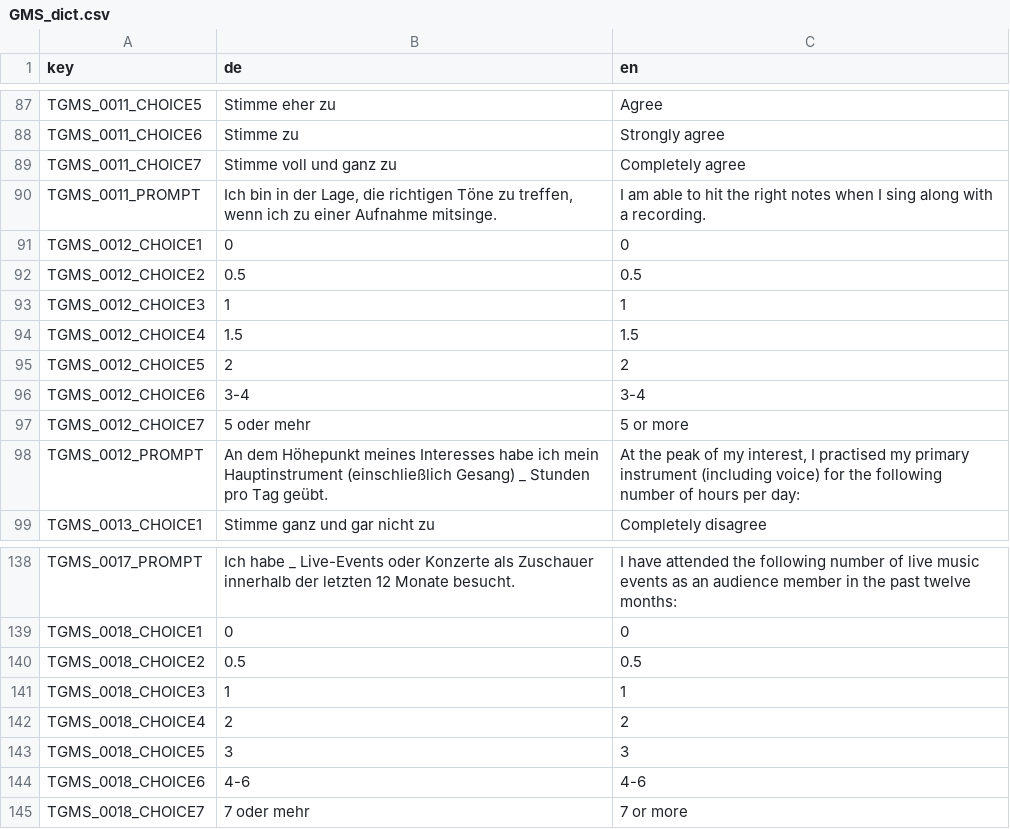
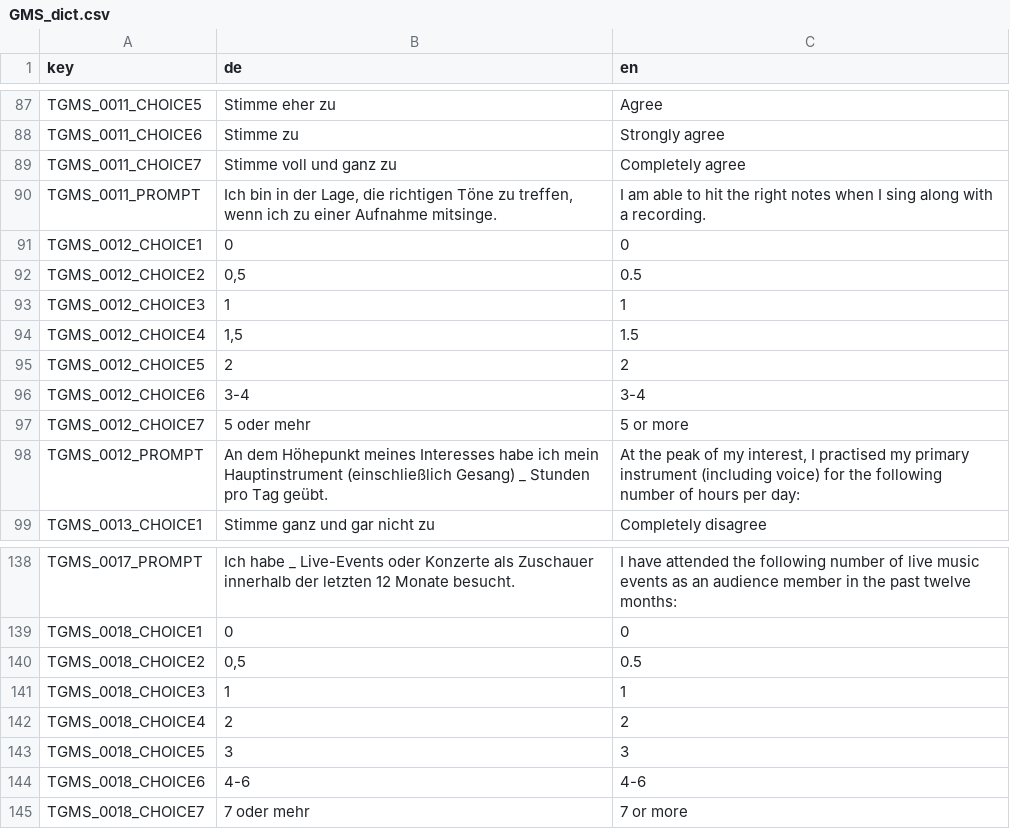
Before and after one commit to fmhoeger/psyquest, a CSV file: data_raw/dicts/GMS_dict.csv, drawn as a sheet; only a part is shown, gaps mark what is left out.

```diff
--- a/data_raw/dicts/GMS_dict.csv
+++ b/data_raw/dicts/GMS_dict.csv
@@ -91,5 +91,5 @@
 "TGMS_0012_CHOICE1";"0";"0"
-"TGMS_0012_CHOICE2";"0.5";"0.5"
+"TGMS_0012_CHOICE2";"0,5";"0.5"
 "TGMS_0012_CHOICE3";"1";"1"
-"TGMS_0012_CHOICE4";"1.5";"1.5"
+"TGMS_0012_CHOICE4";"1,5";"1.5"
 "TGMS_0012_CHOICE5";"2";"2"
@@ -139,3 +139,3 @@
 "TGMS_0018_CHOICE1";"0";"0"
-"TGMS_0018_CHOICE2";"0.5";"0.5"
+"TGMS_0018_CHOICE2";"0,5";"0.5"
 "TGMS_0018_CHOICE3";"1";"1"
```
Also changed, not shown: 1 other file.
